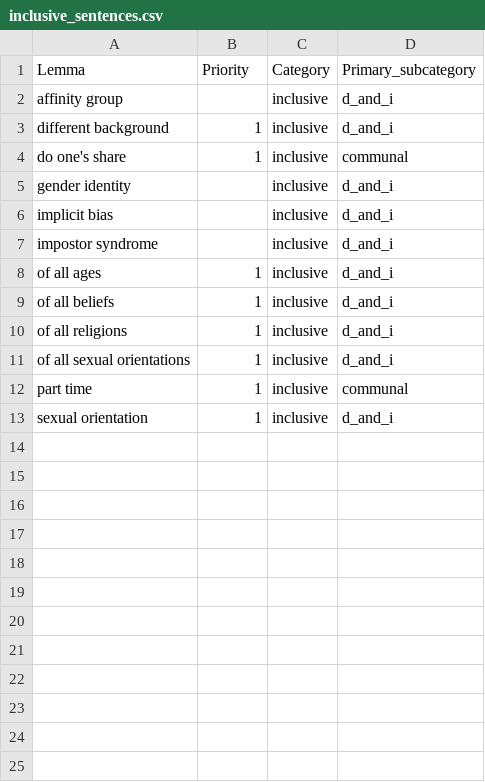
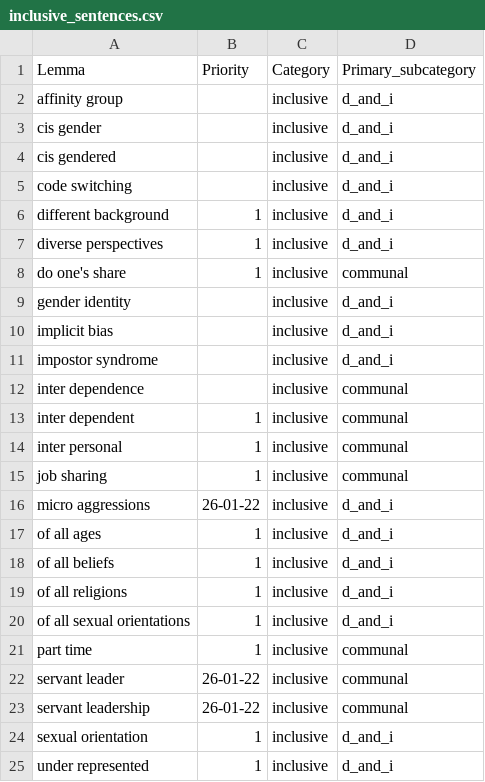
Before and after one commit to witty-works/nlp_api, a CSV file: training_data/en-GB/inclusive_sentences.csv, drawn as a sheet; the diff names each change by its address in the sheet, - before the commit and + after, or states it on an @@ line.

Commit message:
inclusive english

```diff
--- a/training_data/en-GB/inclusive_sentences.csv
+++ b/training_data/en-GB/inclusive_sentences.csv
+row 3: cis gender |  | inclusive | d_and_i
+row 4: cis gendered |  | inclusive | d_and_i
+row 5: code switching |  | inclusive | d_and_i
+row 7: diverse perspectives | 1 | inclusive | d_and_i
+row 12: inter dependence |  | inclusive | communal
+row 13: inter dependent | 1 | inclusive | communal
+row 14: inter personal | 1 | inclusive | communal
+row 15: job sharing | 1 | inclusive | communal
+row 16: micro aggressions | 26-01-22 | inclusive | d_and_i
+row 22: servant leader | 26-01-22 | inclusive | communal
+row 23: servant leadership | 26-01-22 | inclusive | communal
+row 25: under represented | 1 | inclusive | d_and_i
```
Also changed, not shown: training_data/en-GB/inclusive_words.csv, training_data/en-US/inclusive_sentences.csv, 1 other file.
